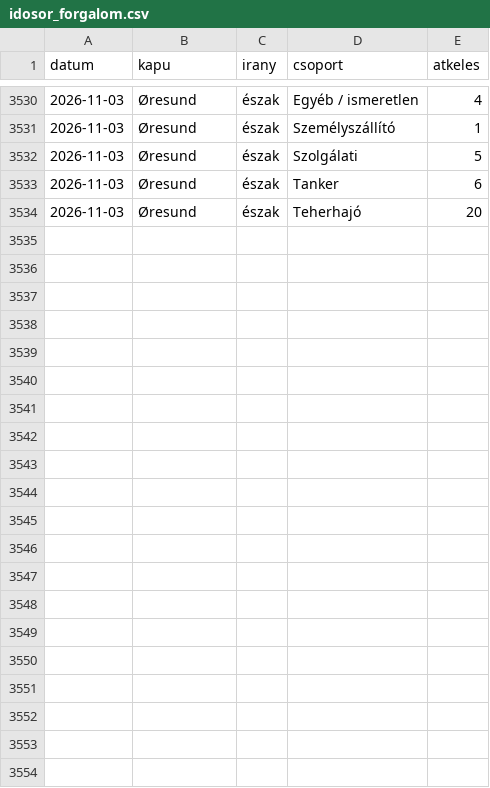
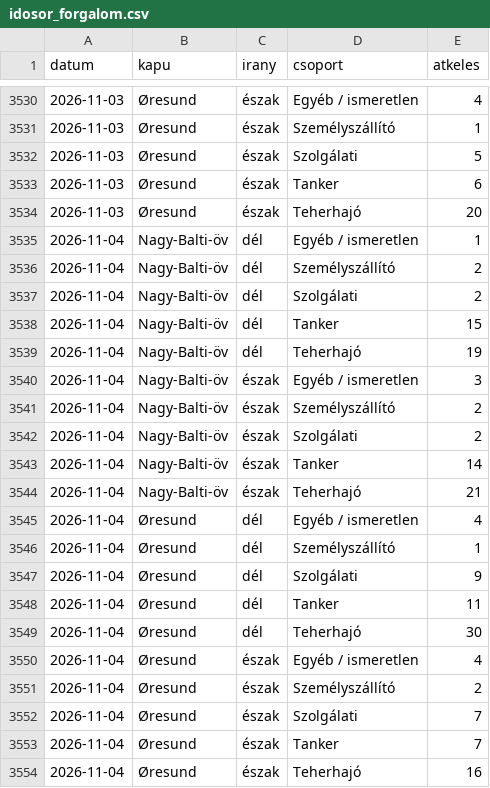
Before and after one commit to BallaAttila04/szakdolgozat, a CSV file: docs/adat/idosor_forgalom.csv, drawn as a sheet; only a part is shown, gaps mark what is left out.

```diff
--- a/docs/adat/idosor_forgalom.csv
+++ b/docs/adat/idosor_forgalom.csv
@@ -3534 +3534,21 @@ datum,kapu,irany,csoport,atkeles
 2026-11-03,Øresund,észak,Teherhajó,20
+2026-11-04,Nagy-Balti-öv,dél,Egyéb / ismeretlen,1
+2026-11-04,Nagy-Balti-öv,dél,Személyszállító,2
+2026-11-04,Nagy-Balti-öv,dél,Szolgálati,2
+2026-11-04,Nagy-Balti-öv,dél,Tanker,15
+2026-11-04,Nagy-Balti-öv,dél,Teherhajó,19
+2026-11-04,Nagy-Balti-öv,észak,Egyéb / ismeretlen,3
+2026-11-04,Nagy-Balti-öv,észak,Személyszállító,2
+2026-11-04,Nagy-Balti-öv,észak,Szolgálati,2
+2026-11-04,Nagy-Balti-öv,észak,Tanker,14
+2026-11-04,Nagy-Balti-öv,észak,Teherhajó,21
+2026-11-04,Øresund,dél,Egyéb / ismeretlen,4
+2026-11-04,Øresund,dél,Személyszállító,1
+2026-11-04,Øresund,dél,Szolgálati,9
+2026-11-04,Øresund,dél,Tanker,11
+2026-11-04,Øresund,dél,Teherhajó,30
+2026-11-04,Øresund,észak,Egyéb / ismeretlen,4
+2026-11-04,Øresund,észak,Személyszállító,2
+2026-11-04,Øresund,észak,Szolgálati,7
+2026-11-04,Øresund,észak,Tanker,7
+2026-11-04,Øresund,észak,Teherhajó,16
```
Also changed, not shown: docs/adat/idosor_megrakottsag.csv, docs/adat/jelzesek.csv, 13 other files.
